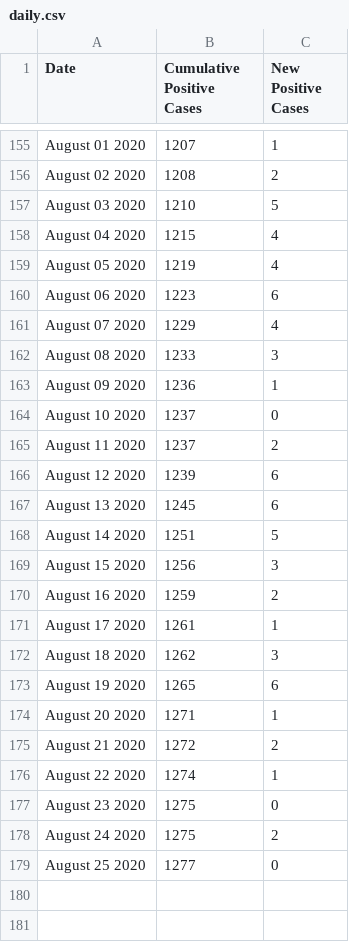
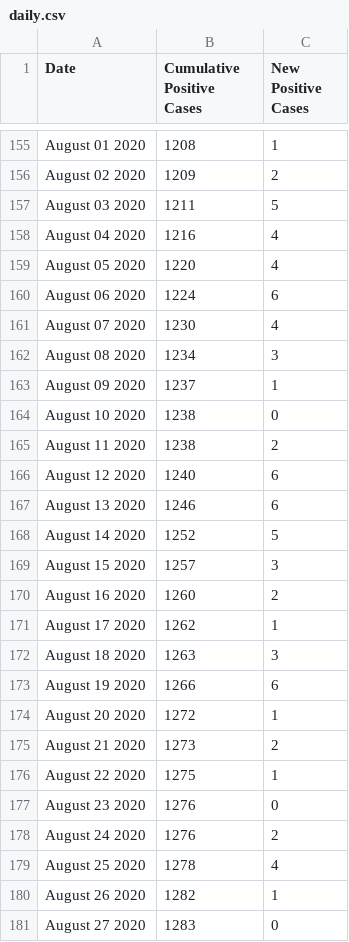
Before and after one commit to hoir/covid-data, a CSV file: data-raw/cambridge/daily.csv, drawn as a sheet; only a part is shown, gaps mark what is left out; the diff covers the shown part only; the diff names each change by its address in the sheet, - before the commit and + after, or states it on an @@ line.

```diff
--- a/data-raw/cambridge/daily.csv
+++ b/data-raw/cambridge/daily.csv
-B155 (Cumulative Positive Cases): 1207
+B155 (Cumulative Positive Cases): 1208
-B156 (Cumulative Positive Cases): 1208
+B156 (Cumulative Positive Cases): 1209
-B157 (Cumulative Positive Cases): 1210
+B157 (Cumulative Positive Cases): 1211
-B158 (Cumulative Positive Cases): 1215
+B158 (Cumulative Positive Cases): 1216
-B159 (Cumulative Positive Cases): 1219
+B159 (Cumulative Positive Cases): 1220
-B160 (Cumulative Positive Cases): 1223
+B160 (Cumulative Positive Cases): 1224
-B161 (Cumulative Positive Cases): 1229
+B161 (Cumulative Positive Cases): 1230
-B162 (Cumulative Positive Cases): 1233
+B162 (Cumulative Positive Cases): 1234
-B163 (Cumulative Positive Cases): 1236
+B163 (Cumulative Positive Cases): 1237
-B164:B165 (Cumulative Positive Cases): 1237
+B164:B165 (Cumulative Positive Cases): 1238
-B166 (Cumulative Positive Cases): 1239
+B166 (Cumulative Positive Cases): 1240
-B167 (Cumulative Positive Cases): 1245
+B167 (Cumulative Positive Cases): 1246
-B168 (Cumulative Positive Cases): 1251
+B168 (Cumulative Positive Cases): 1252
-B169 (Cumulative Positive Cases): 1256
+B169 (Cumulative Positive Cases): 1257
-B170 (Cumulative Positive Cases): 1259
+B170 (Cumulative Positive Cases): 1260
-B171 (Cumulative Positive Cases): 1261
+B171 (Cumulative Positive Cases): 1262
-B172 (Cumulative Positive Cases): 1262
+B172 (Cumulative Positive Cases): 1263
-B173 (Cumulative Positive Cases): 1265
+B173 (Cumulative Positive Cases): 1266
-B174 (Cumulative Positive Cases): 1271
+B174 (Cumulative Positive Cases): 1272
-B175 (Cumulative Positive Cases): 1272
+B175 (Cumulative Positive Cases): 1273
-B176 (Cumulative Positive Cases): 1274
+B176 (Cumulative Positive Cases): 1275
-B177:B178 (Cumulative Positive Cases): 1275
+B177:B178 (Cumulative Positive Cases): 1276
-B179 (Cumulative Positive Cases): 1277
+B179 (Cumulative Positive Cases): 1278
-C179 (New Positive Cases): 0
+C179 (New Positive Cases): 4
+row 180: August 26 2020 | 1282 | 1
+row 181: August 27 2020 | 1283 | 0
```
Also changed, not shown: 27 edited cells elsewhere in this file, data-raw/covidtracking/states/ma/daily.csv, data-raw/covidtracking/us/daily.csv, 3 other files.
